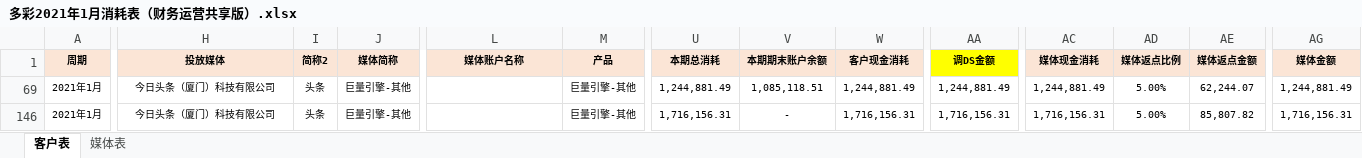
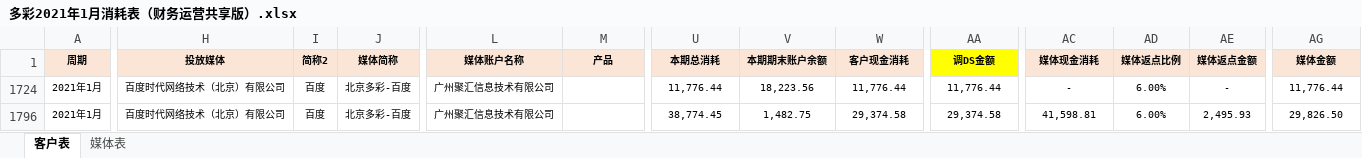
Before and after one commit to o-f-m/-, an Excel workbook: 多彩2021年1月消耗表（财务运营共享版）.xlsx, sheet 客户表, drawn as a sheet; only a part is shown, gaps mark what is left out; values as stored, in another font and other column widths than the file's, no borders; addresses are those after the commit; the diff covers the shown part only; the diff names each change by its address in the sheet, - before the commit and + after, or states it on an @@ line.

Commit message:
欢聚

```diff
--- a/多彩2021年1月消耗表（财务运营共享版）.xlsx (sheet 客户表)
+++ b/多彩2021年1月消耗表（财务运营共享版）.xlsx (sheet 客户表)
-H1724 (投放媒体): 今日头条（厦门）科技有限公司
+H1724 (投放媒体): 百度时代网络技术（北京）有限公司
-I1724 (简称2): 头条
+I1724 (简称2): 百度
-J1724 (媒体简称): 巨量引擎-其他
+J1724 (媒体简称): 北京多彩-百度
-L1724 (媒体账户名称): (empty)
+L1724 (媒体账户名称): 广州聚汇信息技术有限公司
-M1724 (产品): 巨量引擎-其他
+M1724 (产品): (empty)
-U1724 (本期总消耗): 1,244,881.49
+U1724 (本期总消耗): 11,776.44
-V1724 (本期期末账户余额): 1,085,118.51
+V1724 (本期期末账户余额): 18,223.56
-W1724 (客户现金消耗): 1,244,881.49
+W1724 (客户现金消耗): 11,776.44
-AA1724 (调DS金额): 1,244,881.49
+AA1724 (调DS金额): 11,776.44
-AC1724 (媒体现金消耗): 1,244,881.49
+AC1724 (媒体现金消耗): -
-AD1724 (媒体返点比例): 5.00%
+AD1724 (媒体返点比例): 6.00%
-AE1724 (媒体返点金额): 62,244.07
+AE1724 (媒体返点金额): -
-AG1724 (媒体金额): 1,244,881.49
+AG1724 (媒体金额): 11,776.44
-H1796 (投放媒体): 今日头条（厦门）科技有限公司
+H1796 (投放媒体): 百度时代网络技术（北京）有限公司
-I1796 (简称2): 头条
+I1796 (简称2): 百度
-J1796 (媒体简称): 巨量引擎-其他
+J1796 (媒体简称): 北京多彩-百度
-L1796 (媒体账户名称): (empty)
+L1796 (媒体账户名称): 广州聚汇信息技术有限公司
-M1796 (产品): 巨量引擎-其他
+M1796 (产品): (empty)
-U1796 (本期总消耗): 1,716,156.31
+U1796 (本期总消耗): 38,774.45
-V1796 (本期期末账户余额): -
+V1796 (本期期末账户余额): 1,482.75
-W1796 (客户现金消耗): 1,716,156.31
+W1796 (客户现金消耗): 29,374.58
-AA1796 (调DS金额): 1,716,156.31
+AA1796 (调DS金额): 29,374.58
-AC1796 (媒体现金消耗): 1,716,156.31
+AC1796 (媒体现金消耗): 41,598.81
-AD1796 (媒体返点比例): 5.00%
+AD1796 (媒体返点比例): 6.00%
-AE1796 (媒体返点金额): 85,807.82
+AE1796 (媒体返点金额): 2,495.93
-AG1796 (媒体金额): 1,716,156.31
+AG1796 (媒体金额): 29,826.50
```
Also changed, not shown: 2 hidden or unhidden rows and 27 edited cells elsewhere in this sheet, formulas that keep their value, hidden cells.
